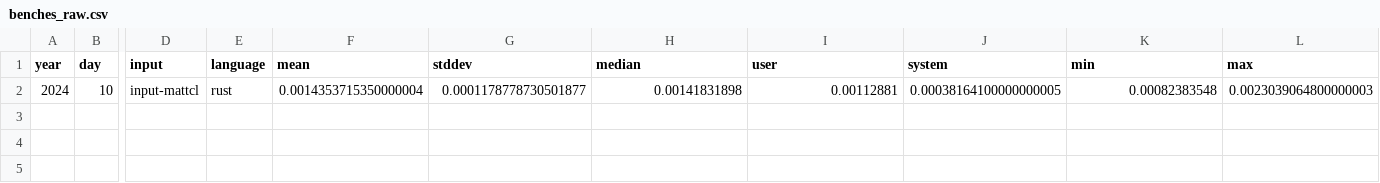
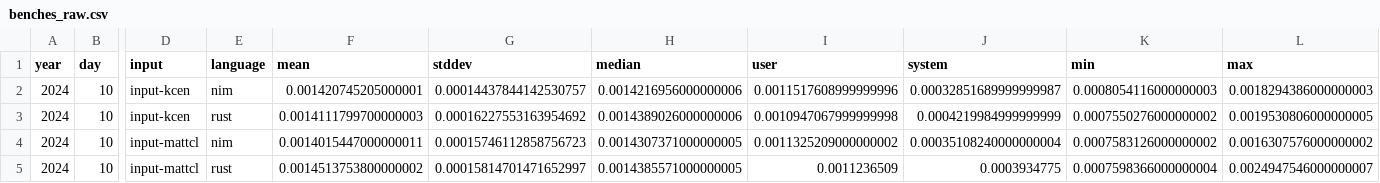
Before and after one commit to mattcl/aoc-benchmarks, a CSV file: 2024/day_010/benches_raw.csv, drawn as a sheet; only a part is shown, gaps mark what is left out; addresses are those after the commit; rows hold the shown columns only; the diff names each change by its address in the sheet, - before the commit and + after, or states it on an @@ line.

```diff
--- a/2024/day_010/benches_raw.csv
+++ b/2024/day_010/benches_raw.csv
+row 2: 2024 | 10 | input-kcen | nim | 0.001420745205000001 | 0.00014437844142530757 | 0.0014216956000000006 | 0.0011517608999999996 | 0.00032851689999999987 | 0.0008054116000000003 | 0.0018294386000000003
+row 3: 2024 | 10 | input-kcen | rust | 0.0014111799700000003 | 0.00016227553163954692 | 0.0014389026000000006 | 0.0010947067999999998 | 0.0004219984999999999 | 0.0007550276000000002 | 0.0019530806000000005
+row 4: 2024 | 10 | input-mattcl | nim | 0.0014015447000000011 | 0.00015746112858756723 | 0.0014307371000000005 | 0.0011325209000000002 | 0.00035108240000000004 | 0.0007583126000000002 | 0.0016307576000000002
-F5 (mean): 0.0014353715350000004
+F5 (mean): 0.0014513753800000002
-G5 (stddev): 0.0001178778730501877
+G5 (stddev): 0.00015814701471652997
-H5 (median): 0.00141831898
+H5 (median): 0.0014385571000000005
-I5 (user): 0.00112881
+I5 (user): 0.0011236509
-J5 (system): 0.00038164100000000005
+J5 (system): 0.0003934775
-K5 (min): 0.00082383548
+K5 (min): 0.0007598366000000004
-L5 (max): 0.0023039064800000003
+L5 (max): 0.0024947546000000007
```
Also changed, not shown: 2024/day_001/benches_raw.csv, 2024/day_002/benches_raw.csv, 28 other files.
